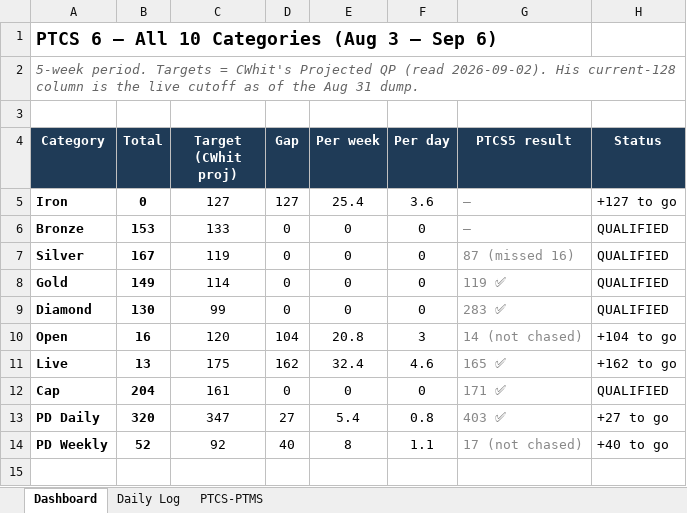
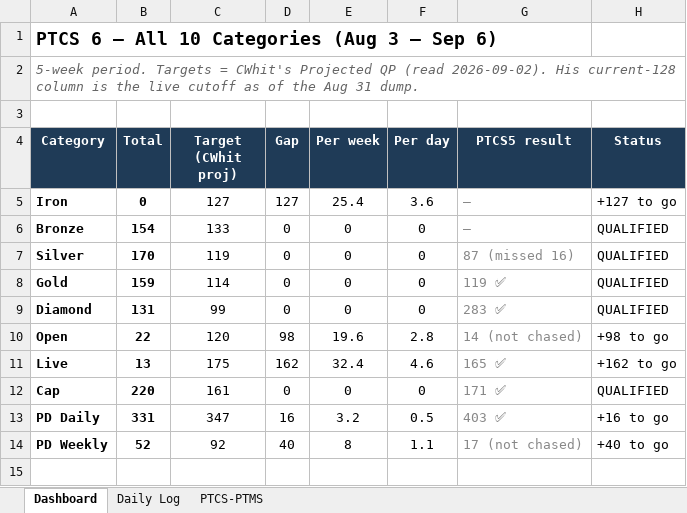
Before and after one commit to RTR1776/ootp-perfect-team, an Excel workbook: PTCS6 Tracker.xlsx, sheet Dashboard, drawn as a sheet; only a part is shown; values as stored, in another font and other column widths than the file's, no borders; the diff names each change by its address in the sheet, - before the commit and + after, or states it on an @@ line.

```diff
--- a/PTCS6 Tracker.xlsx (sheet Dashboard)
+++ b/PTCS6 Tracker.xlsx (sheet Dashboard)
-B6 (Total): 153
+B6 (Total): 154
-B7 (Total): 167
+B7 (Total): 170
-B8 (Total): 149
+B8 (Total): 159
-B9 (Total): 130
+B9 (Total): 131
-B10 (Total): 16
+B10 (Total): 22
-D10 (Gap): 104
+D10 (Gap): 98
-E10 (Per week): 20.8
+E10 (Per week): 19.6
-F10 (Per day): 3
+F10 (Per day): 2.8
-H10 (Status): +104 to go
+H10 (Status): +98 to go
-B12 (Total): 204
+B12 (Total): 220
-B13 (Total): 320
+B13 (Total): 331
-D13 (Gap): 27
+D13 (Gap): 16
-E13 (Per week): 5.4
+E13 (Per week): 3.2
-F13 (Per day): 0.8
+F13 (Per day): 0.5
-H13 (Status): +27 to go
+H13 (Status): +16 to go
```
Also changed, not shown: sheet Daily Log, 2 other files.
